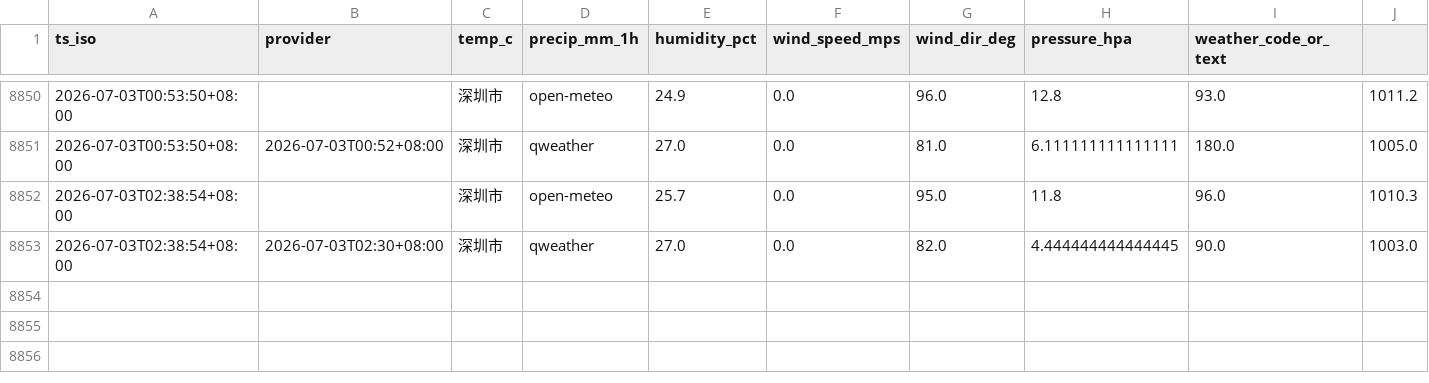
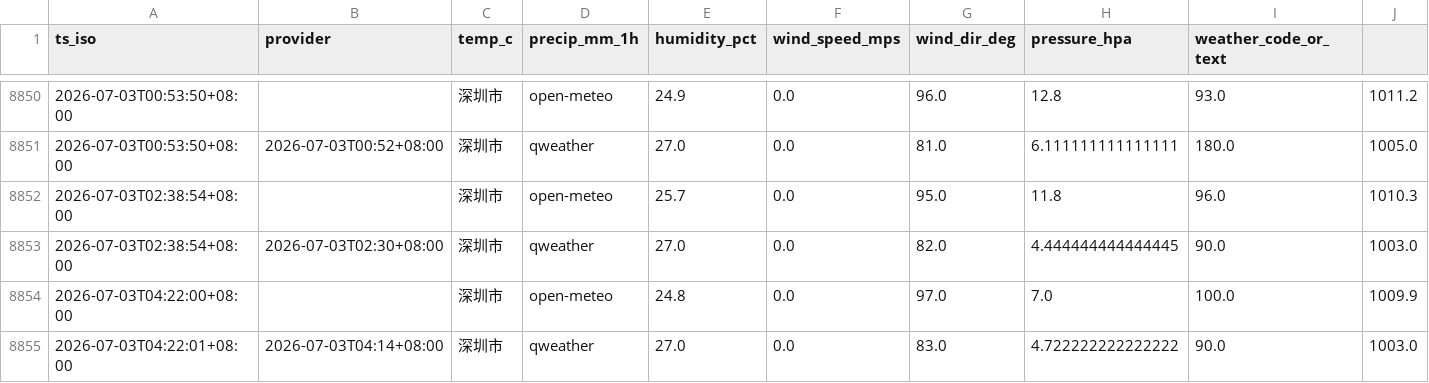
Before and after one commit to INKXXXXYY/shenzhen-weather-collector, a CSV file: weather_log.csv, drawn as a sheet; only a part is shown, gaps mark what is left out; rows hold the shown columns only; the diff names each change by its address in the sheet, - before the commit and + after, or states it on an @@ line.

```diff
--- a/weather_log.csv
+++ b/weather_log.csv
+row 8854: 2026-07-03T04:22:00+08:00 |  | 深圳市 | open-meteo | 24.8 | 0.0 | 97.0 | 7.0 | 100.0 | 1009.9
+row 8855: 2026-07-03T04:22:01+08:00 | 2026-07-03T04:14+08:00 | 深圳市 | qweather | 27.0 | 0.0 | 83.0 | 4.722222222222222 | 90.0 | 1003.0
```
